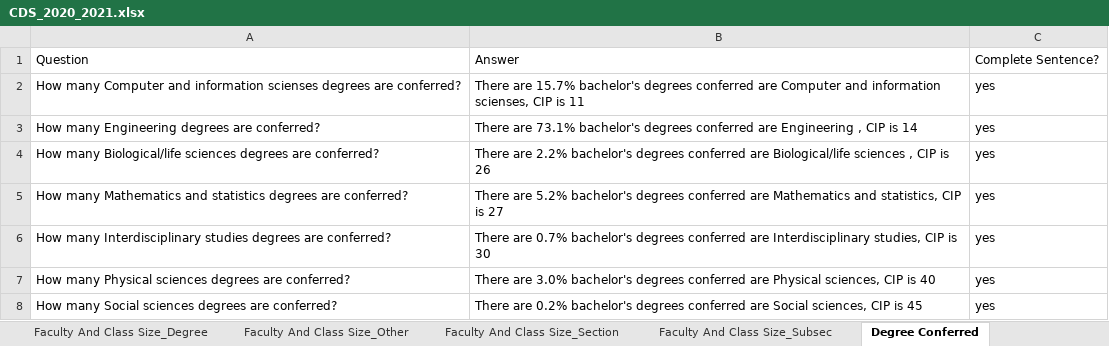
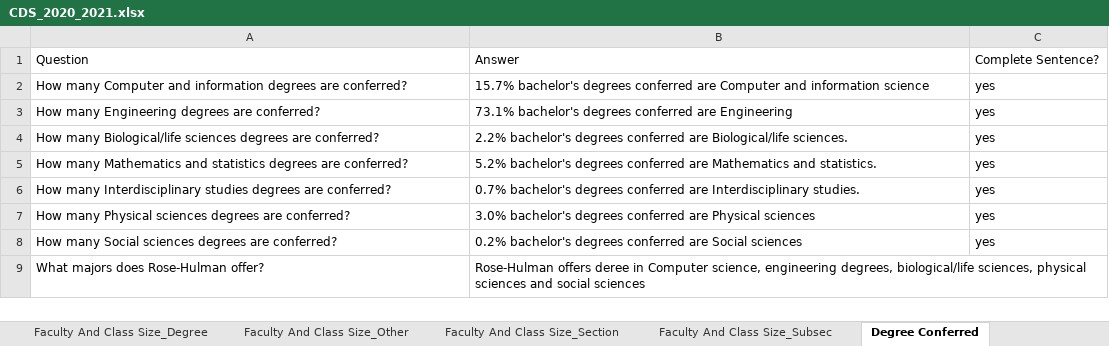
Before and after one commit to rhit-dingb/rhit_IRPA_2023, an Excel workbook: NewCDSDataFromClient/CDS_2020_2021.xlsx, sheet Degree Conferred, drawn as a sheet; values as stored, in another font and other column widths than the file's, no borders; the diff names each change by its address in the sheet, - before the commit and + after, or states it on an @@ line.

Commit message:
changed ui, fixed training data bug

```diff
--- a/NewCDSDataFromClient/CDS_2020_2021.xlsx (sheet Degree Conferred)
+++ b/NewCDSDataFromClient/CDS_2020_2021.xlsx (sheet Degree Conferred)
-A2: …and information scienses degrees are…
+A2: …and information degrees are…
-B2: There are 15.7% bachelor's degrees conferred are Computer and information scienses, CIP is 11
+B2: 15.7% bachelor's degrees conferred are Computer and information science
-B3: There are 73.1% bachelor's degrees conferred are Engineering , CIP is 14
+B3: 73.1% bachelor's degrees conferred are Engineering
-B4: There are 2.2% bachelor's degrees conferred are Biological/life sciences , CIP is 26
+B4: 2.2% bachelor's degrees conferred are Biological/life sciences.
-B5: There are 5.2% bachelor's degrees conferred are Mathematics and statistics, CIP is 27
+B5: 5.2% bachelor's degrees conferred are Mathematics and statistics.
-B6: There are 0.7% bachelor's degrees conferred are Interdisciplinary studies, CIP is 30
+B6: 0.7% bachelor's degrees conferred are Interdisciplinary studies.
-B7: There are 3.0% bachelor's degrees conferred are Physical sciences, CIP is 40
+B7: 3.0% bachelor's degrees conferred are Physical sciences
-B8: There are 0.2% bachelor's degrees conferred are Social sciences, CIP is 45
+B8: 0.2% bachelor's degrees conferred are Social sciences
+row 9: What majors does Rose-Hulman offer? | Rose-Hulman offers deree in Computer science, engineering degrees, biological/life sciences, physical sciences and social sciences
```
Also changed, not shown: sheet Faculty And Class Size_Gender, 7 other files.
